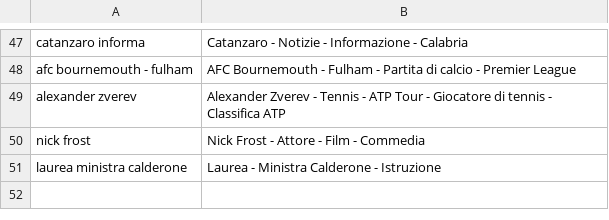
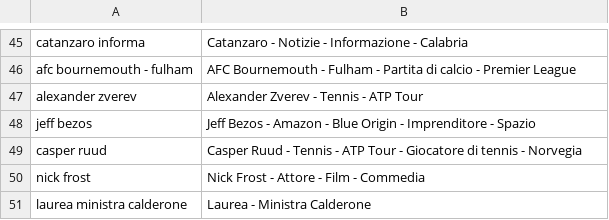
Before and after one commit to maledizionisrls/discover-prophet-website, a CSV file: checkpoint_data/04_openai_extracted_entities.csv, drawn as a sheet; only a part is shown, gaps mark what is left out; the diff covers the shown part only.

```diff
--- a/checkpoint_data/04_openai_extracted_entities.csv
+++ b/checkpoint_data/04_openai_extracted_entities.csv
@@ -48,4 +46,6 @@ catanzaro informa,Catanzaro - Notizie - Informazione - Calabria
 afc bournemouth - fulham,AFC Bournemouth - Fulham - Partita di calcio - Premier League
-alexander zverev,Alexander Zverev - Tennis - ATP Tour - Giocatore di tennis - Classifica ATP
+alexander zverev,Alexander Zverev - Tennis - ATP Tour
+jeff bezos,Jeff Bezos - Amazon - Blue Origin - Imprenditore - Spazio
+casper ruud,Casper Ruud - Tennis - ATP Tour - Giocatore di tennis - Norvegia
 nick frost,Nick Frost - Attore - Film - Commedia
-laurea ministra calderone,Laurea - Ministra Calderone - Istruzione
+laurea ministra calderone,Laurea - Ministra Calderone
```
Also changed, not shown: 14 added rows, 16 removed rows, 15 moved rows and 2 edited cells elsewhere in this file, checkpoint_data/01_entities_ordered_extracted.csv, checkpoint_data/02_context_run_1_scores.csv, 5 other files.
